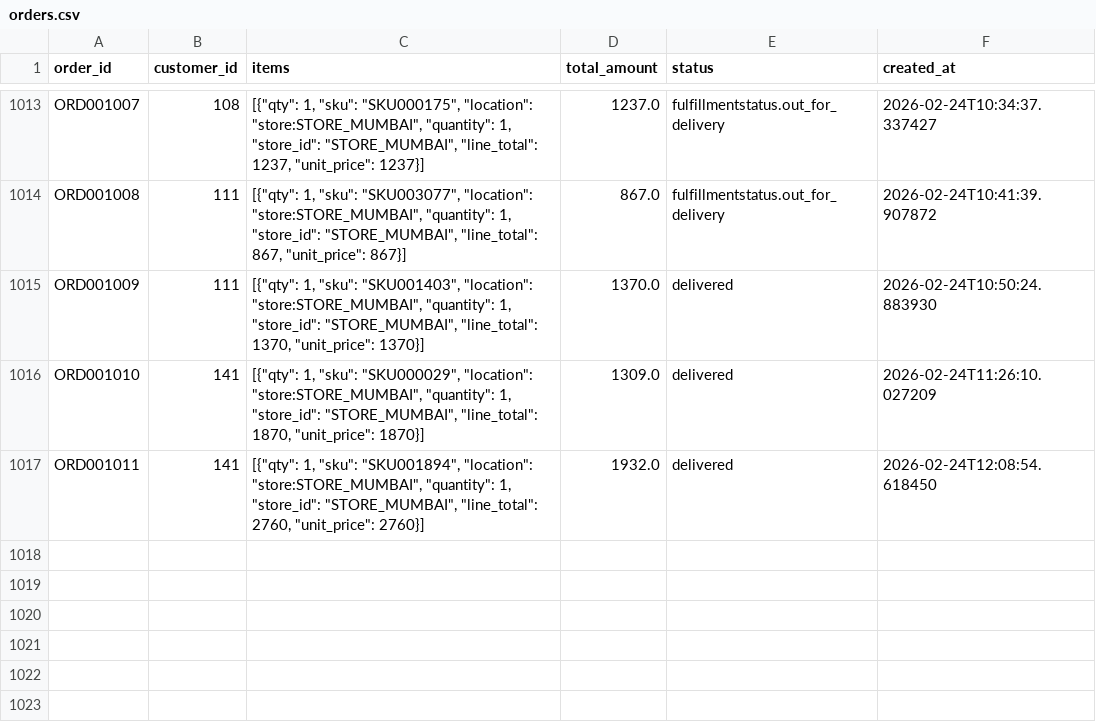
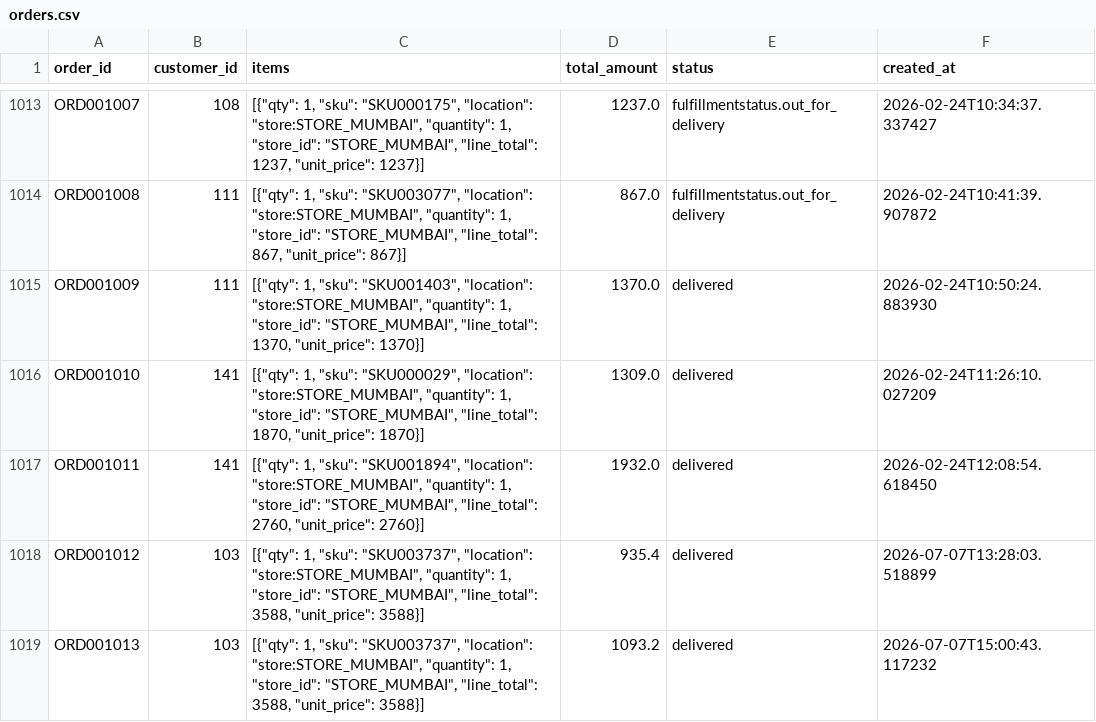
Before and after one commit to riddhij0804/EY_CodeCrafters, a CSV file: backend/data/orders.csv, drawn as a sheet; only a part is shown, gaps mark what is left out; the diff names each change by its address in the sheet, - before the commit and + after, or states it on an @@ line.

```diff
--- a/backend/data/orders.csv
+++ b/backend/data/orders.csv
+row 1018: ORD001012 | 103 | [{"qty": 1, "sku": "SKU003737", "location": "store:STORE_MUMBAI", "quantity": 1, "store_id": "STORE_MUMBAI", "line_total": 3588, "unit_price": 3588}] | 935.4 | delivered | 2026-07-07T13:28:03.518899
+row 1019: ORD001013 | 103 | [{"qty": 1, "sku": "SKU003737", "location": "store:STORE_MUMBAI", "quantity": 1, "store_id": "STORE_MUMBAI", "line_total": 3588, "unit_price": 3588}] | 1093.2 | delivered | 2026-07-07T15:00:43.117232
```
Also changed, not shown: backend/data/payments.csv, 8 other files.
